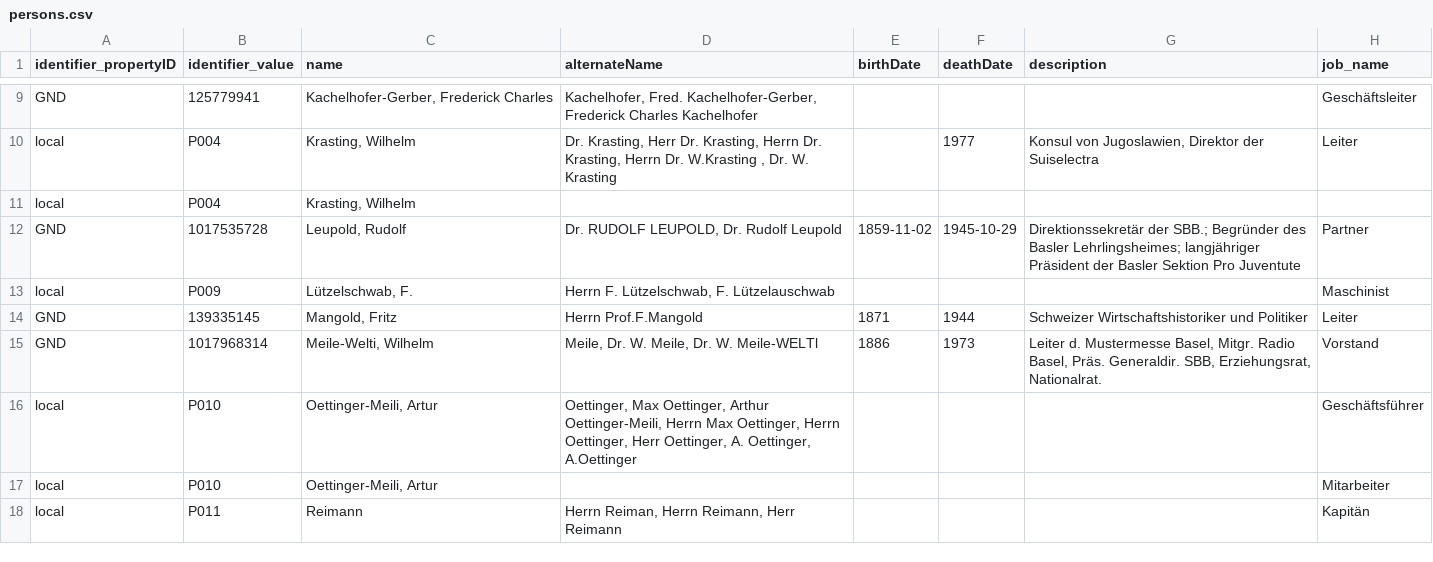
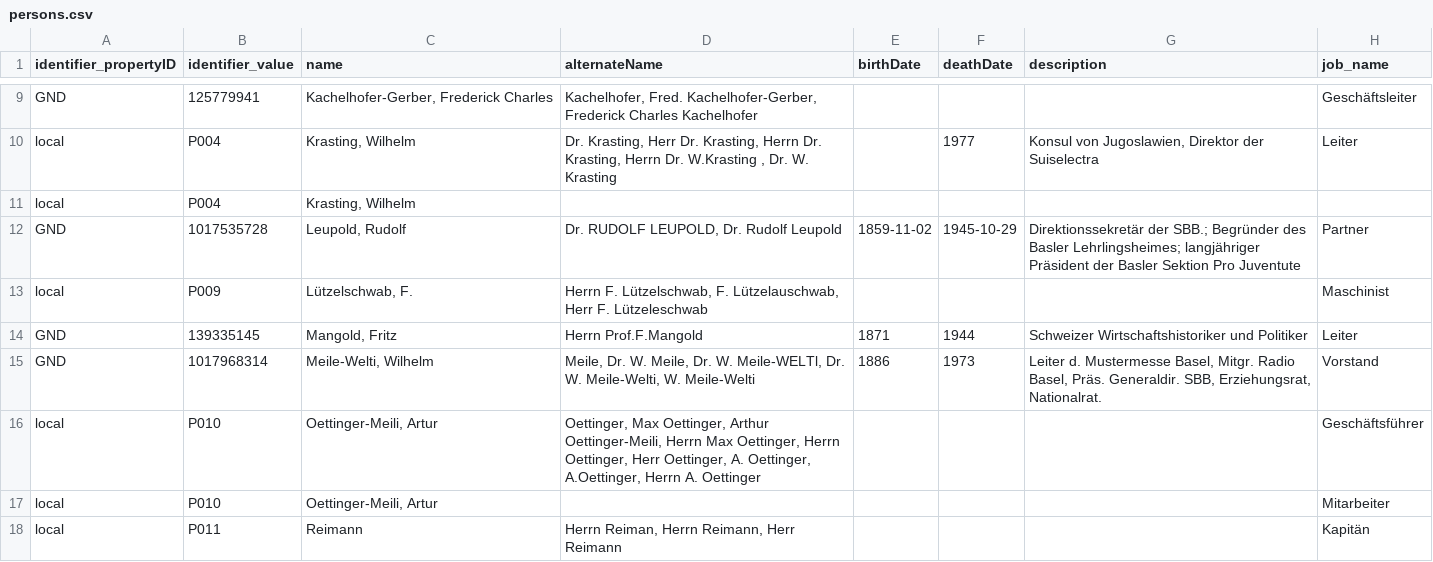
Before and after one commit to Sveburk/humanities_data_benchmark, a CSV file: benchmarks/metadata_extraction/ground_truths/persons.csv, drawn as a sheet; only a part is shown, gaps mark what is left out; the diff covers the shown part only; the diff names each change by its address in the sheet, - before the commit and + after, or states it on an @@ line.

Commit message:
update persons

```diff
--- a/benchmarks/metadata_extraction/ground_truths/persons.csv
+++ b/benchmarks/metadata_extraction/ground_truths/persons.csv
-D13 (alternateName): …Lützelschwab, F. Lützelauschwab
+D13 (alternateName): …Lützelschwab, F. Lützelauschwab, Herr F. Lützeleschwab
-D15 (alternateName): …Dr. W. Meile-WELTl
+D15 (alternateName): …Dr. W. Meile-WELTl, Dr. W. Meile-Welti, W. Meile-Welti
-D16 (alternateName): …A. Oettinger, A.Oettinger
+D16 (alternateName): …A. Oettinger, A.Oettinger, Herrn A. Oettinger
```
Also changed, not shown: 4 edited cells elsewhere in this file, 1 other file.
